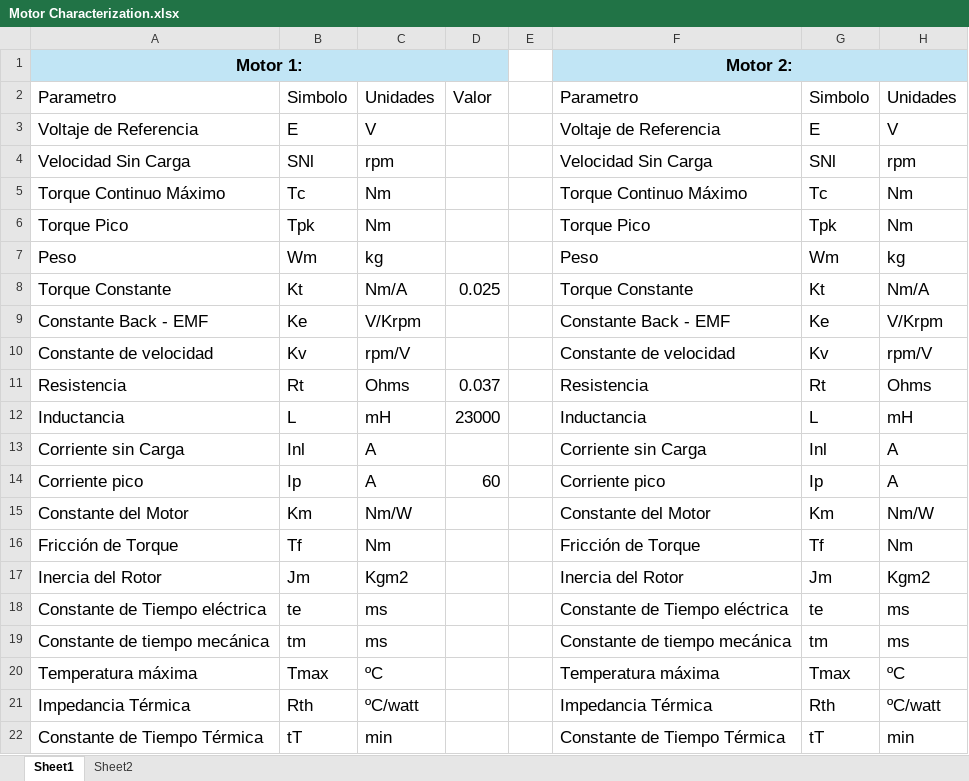
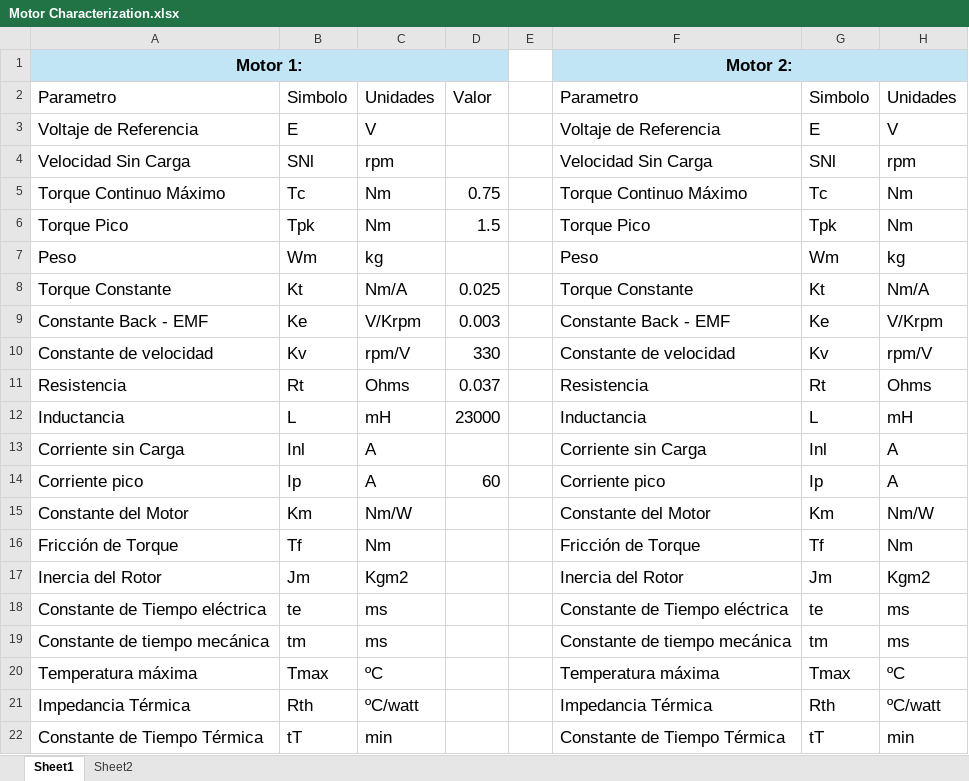
Before and after one commit to dicer0/r_BeVisioneers_Enerdrais_ENG, an Excel workbook: Motor Characterization.xlsx, sheet Sheet1, drawn as a sheet; only a part is shown; values as stored, in another font and other column widths than the file's, no borders; charts and pictures and table styles not drawn; the diff names each change by its address in the sheet, - before the commit and + after, or states it on an @@ line.

Commit message:
Changes Zuriel

```diff
--- a/Motor Characterization.xlsx (sheet Sheet1)
+++ b/Motor Characterization.xlsx (sheet Sheet1)
-D5: (empty)
+D5: 0.75
-D6: (empty)
+D6: 1.5
-D9: (empty)
+D9: 0.003
-D10: (empty)
+D10: 330
```
Also changed, not shown: charts or pictures.
